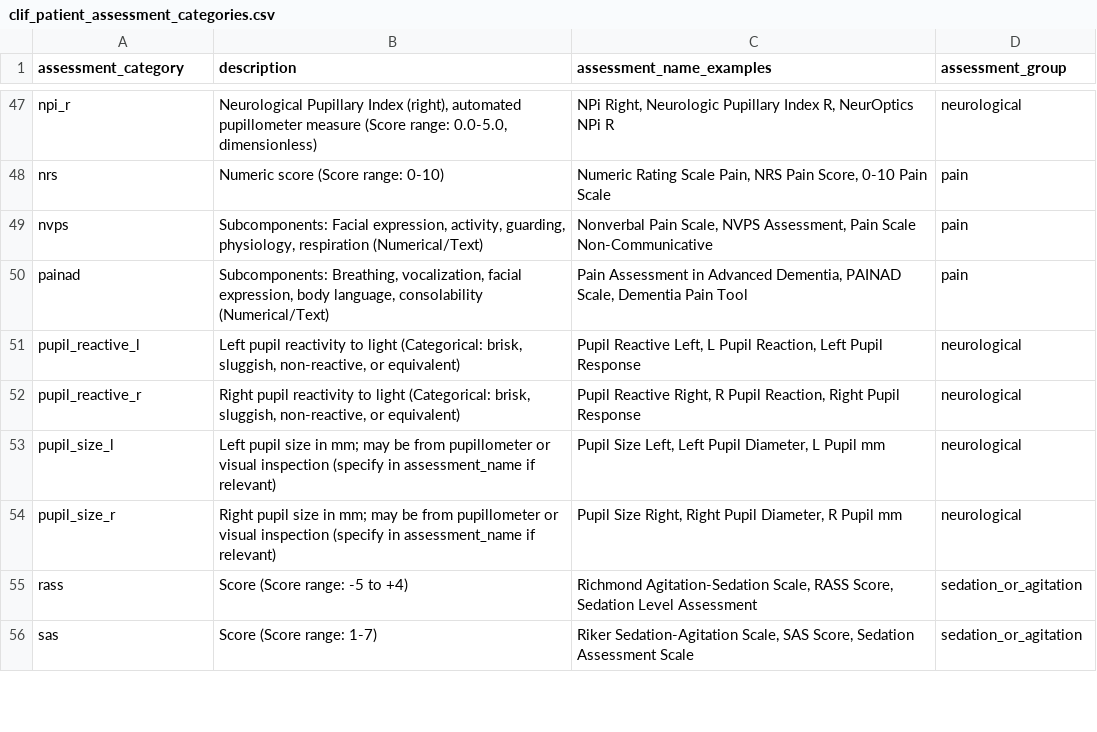
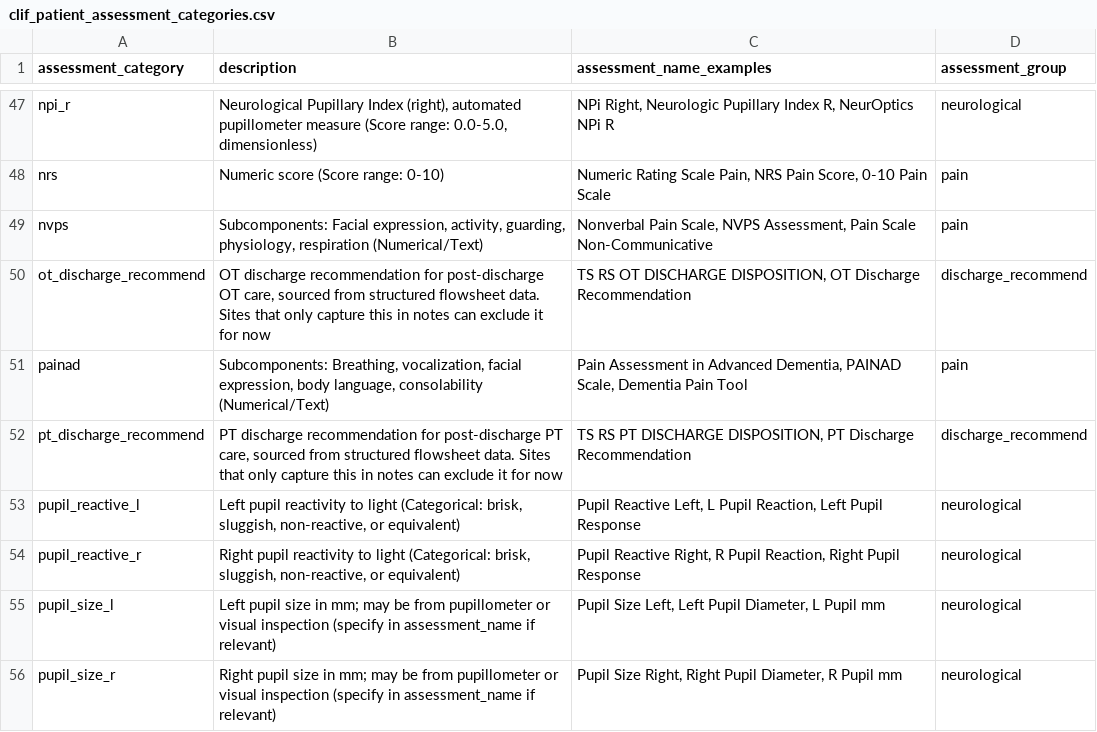
Before and after one commit to Common-Longitudinal-ICU-data-Format/CLIF, a CSV file: mCIDE/patient_assessments/clif_patient_assessment_categories.csv, drawn as a sheet; only a part is shown, gaps mark what is left out; the shorter side is filled out with more unchanged rows; the diff names each change by its address in the sheet, - before the commit and + after, or states it on an @@ line.

```diff
--- a/mCIDE/patient_assessments/clif_patient_assessment_categories.csv
+++ b/mCIDE/patient_assessments/clif_patient_assessment_categories.csv
+row 50: ot_discharge_recommend | OT discharge recommendation for post-discharge OT care, sourced from structured flowsheet data. Sites that only capture this in notes can exclude it for now | TS RS OT DISCHARGE DISPOSITION, OT Discharge Recommendation | discharge_recommend
+row 52: pt_discharge_recommend | PT discharge recommendation for post-discharge PT care, sourced from structured flowsheet data. Sites that only capture this in notes can exclude it for now | TS RS PT DISCHARGE DISPOSITION, PT Discharge Recommendation | discharge_recommend
```
